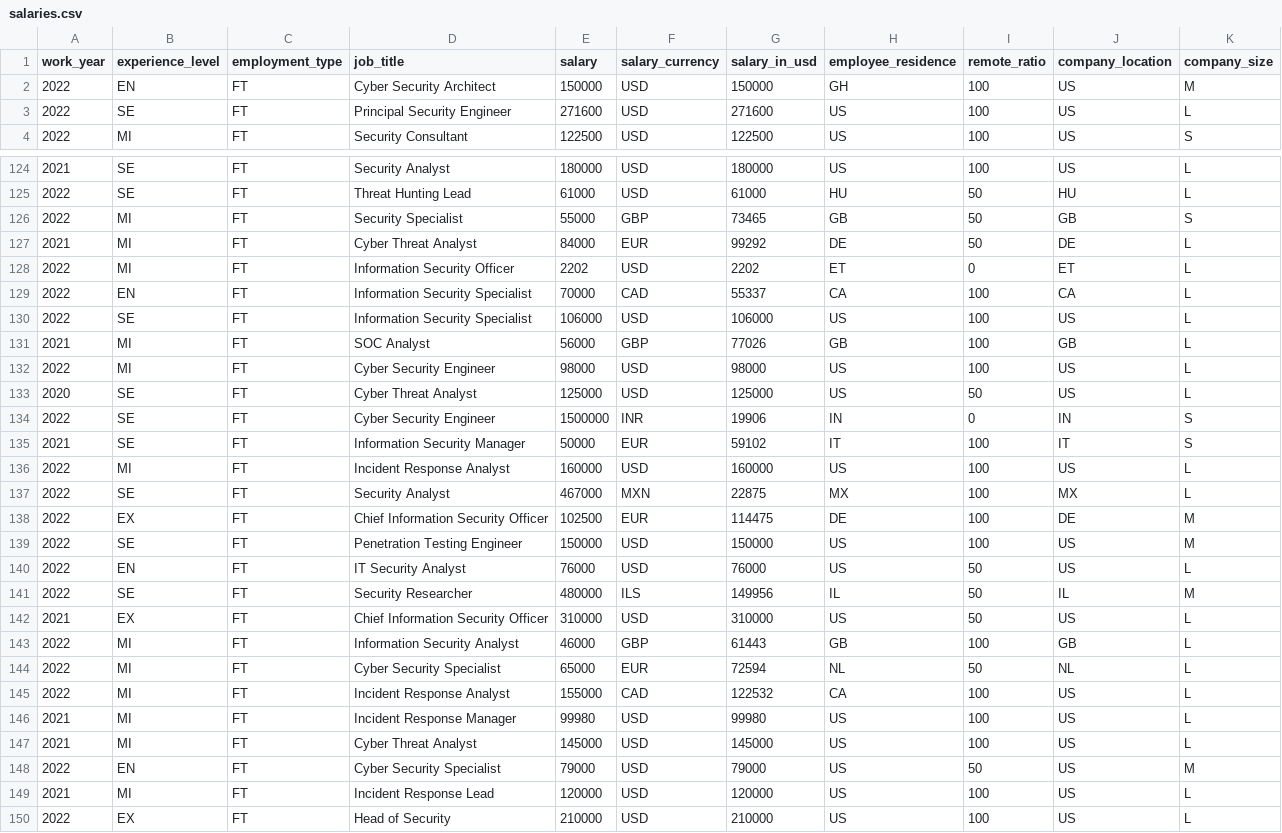
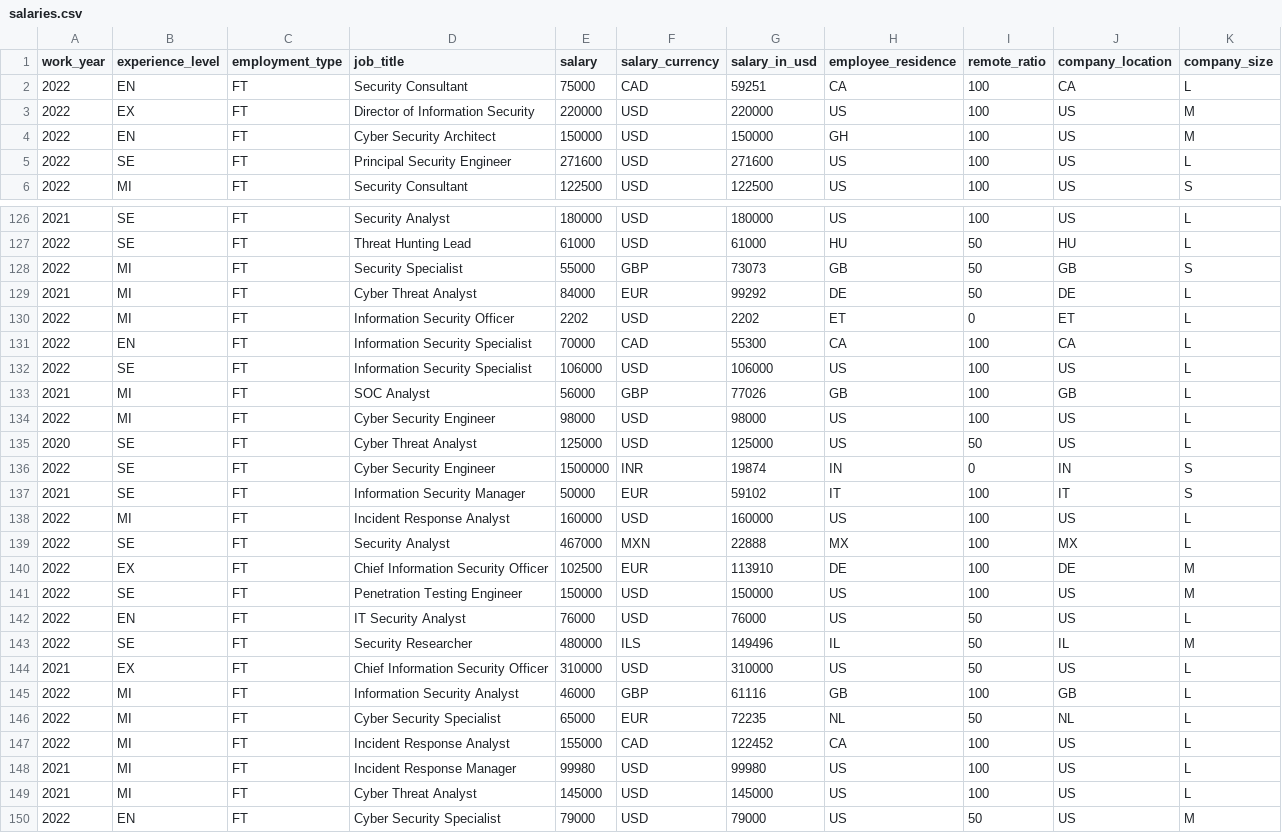
Before and after one commit to foorilla/infosec-jobs-com-salaries, a CSV file: salaries.csv, drawn as a sheet; only a part is shown, gaps mark what is left out; the shorter side is filled out with more unchanged rows; the diff covers the shown part only.

Commit message:
Update salaries data.

```diff
--- a/salaries.csv
+++ b/salaries.csv
@@ -1,2 +1,4 @@
 work_year,experience_level,employment_type,job_title,salary,salary_currency,salary_in_usd,employee_residence,remote_ratio,company_location,company_size
+2022,EN,FT,Security Consultant,75000,CAD,59251,CA,100,CA,L
+2022,EX,FT,Director of Information Security,220000,USD,220000,US,100,US,M
 2022,EN,FT,Cyber Security Architect,150000,USD,150000,GH,100,US,M
@@ -125,6 +127,6 @@ work_year,experience_level,employment_type,job_title,salary,salary_currency,sala
 2022,SE,FT,Threat Hunting Lead,61000,USD,61000,HU,50,HU,L
-2022,MI,FT,Security Specialist,55000,GBP,73465,GB,50,GB,S
+2022,MI,FT,Security Specialist,55000,GBP,73073,GB,50,GB,S
 2021,MI,FT,Cyber Threat Analyst,84000,EUR,99292,DE,50,DE,L
 2022,MI,FT,Information Security Officer,2202,USD,2202,ET,0,ET,L
-2022,EN,FT,Information Security Specialist,70000,CAD,55337,CA,100,CA,L
+2022,EN,FT,Information Security Specialist,70000,CAD,55300,CA,100,CA,L
 2022,SE,FT,Information Security Specialist,106000,USD,106000,US,100,US,L
@@ -133,14 +135,14 @@ work_year,experience_level,employment_type,job_title,salary,salary_currency,sala
 2020,SE,FT,Cyber Threat Analyst,125000,USD,125000,US,50,US,L
-2022,SE,FT,Cyber Security Engineer,1500000,INR,19906,IN,0,IN,S
+2022,SE,FT,Cyber Security Engineer,1500000,INR,19874,IN,0,IN,S
 2021,SE,FT,Information Security Manager,50000,EUR,59102,IT,100,IT,S
 2022,MI,FT,Incident Response Analyst,160000,USD,160000,US,100,US,L
-2022,SE,FT,Security Analyst,467000,MXN,22875,MX,100,MX,L
-2022,EX,FT,Chief Information Security Officer,102500,EUR,114475,DE,100,DE,M
+2022,SE,FT,Security Analyst,467000,MXN,22888,MX,100,MX,L
+2022,EX,FT,Chief Information Security Officer,102500,EUR,113910,DE,100,DE,M
 2022,SE,FT,Penetration Testing Engineer,150000,USD,150000,US,100,US,M
 2022,EN,FT,IT Security Analyst,76000,USD,76000,US,50,US,L
-2022,SE,FT,Security Researcher,480000,ILS,149956,IL,50,IL,M
+2022,SE,FT,Security Researcher,480000,ILS,149496,IL,50,IL,M
 2021,EX,FT,Chief Information Security Officer,310000,USD,310000,US,50,US,L
-2022,MI,FT,Information Security Analyst,46000,GBP,61443,GB,100,GB,L
-2022,MI,FT,Cyber Security Specialist,65000,EUR,72594,NL,50,NL,L
-2022,MI,FT,Incident Response Analyst,155000,CAD,122532,CA,100,US,L
+2022,MI,FT,Information Security Analyst,46000,GBP,61116,GB,100,GB,L
+2022,MI,FT,Cyber Security Specialist,65000,EUR,72235,NL,50,NL,L
+2022,MI,FT,Incident Response Analyst,155000,CAD,122452,CA,100,US,L
 2021,MI,FT,Incident Response Manager,99980,USD,99980,US,100,US,L
```
Also changed, not shown: 49 edited cells elsewhere in this file, 1 other file.
